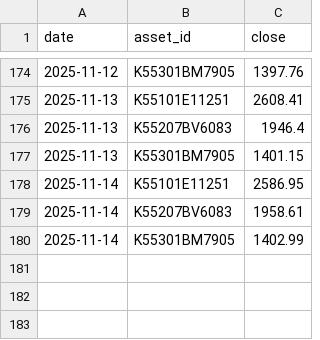
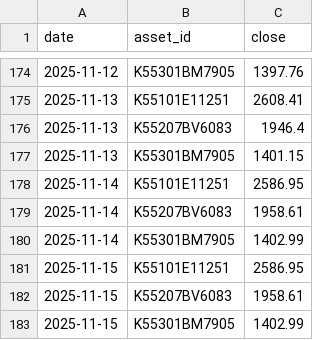
Before and after one commit to dookknl/finance-dashboard, a CSV file: docs/data/prices/prices_daily.csv, drawn as a sheet; only a part is shown, gaps mark what is left out.

```diff
--- a/docs/data/prices/prices_daily.csv
+++ b/docs/data/prices/prices_daily.csv
@@ -180 +180,4 @@ date,asset_id,close
 2025-11-14,K55301BM7905,1402.99
+2025-11-15,K55101E11251,2586.95
+2025-11-15,K55207BV6083,1958.61
+2025-11-15,K55301BM7905,1402.99
```
Also changed, not shown: data/prices/prices_daily.csv.
